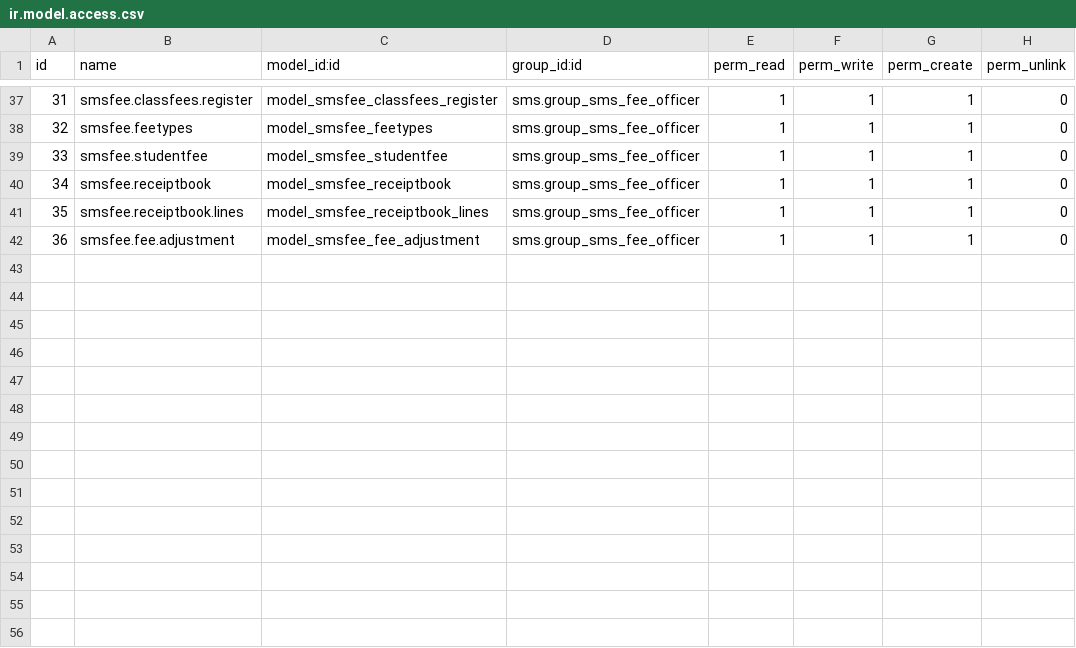
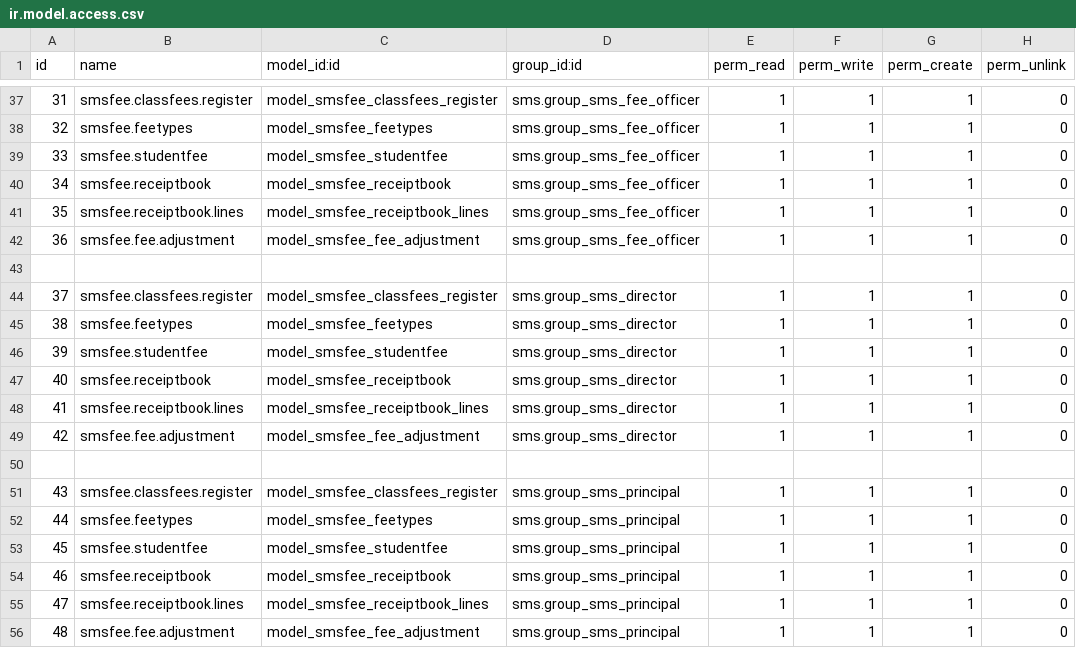
Before and after one commit to francislouie/openecampus, a CSV file: smsfee/security/ir.model.access.csv, drawn as a sheet; only a part is shown, gaps mark what is left out.

```diff
--- a/smsfee/security/ir.model.access.csv
+++ b/smsfee/security/ir.model.access.csv
@@ -42 +42,15 @@
 "36","smsfee.fee.adjustment","model_smsfee_fee_adjustment","sms.group_sms_fee_officer",1,1,1,0
+
+"37","smsfee.classfees.register","model_smsfee_classfees_register","sms.group_sms_director",1,1,1,0
+"38","smsfee.feetypes","model_smsfee_feetypes","sms.group_sms_director",1,1,1,0
+"39","smsfee.studentfee","model_smsfee_studentfee","sms.group_sms_director",1,1,1,0
+"40","smsfee.receiptbook","model_smsfee_receiptbook","sms.group_sms_director",1,1,1,0
+"41","smsfee.receiptbook.lines","model_smsfee_receiptbook_lines","sms.group_sms_director",1,1,1,0
+"42","smsfee.fee.adjustment","model_smsfee_fee_adjustment","sms.group_sms_director",1,1,1,0
+
+"43","smsfee.classfees.register","model_smsfee_classfees_register","sms.group_sms_principal",1,1,1,0
+"44","smsfee.feetypes","model_smsfee_feetypes","sms.group_sms_principal",1,1,1,0
+"45","smsfee.studentfee","model_smsfee_studentfee","sms.group_sms_principal",1,1,1,0
+"46","smsfee.receiptbook","model_smsfee_receiptbook","sms.group_sms_principal",1,1,1,0
+"47","smsfee.receiptbook.lines","model_smsfee_receiptbook_lines","sms.group_sms_principal",1,1,1,0
+"48","smsfee.fee.adjustment","model_smsfee_fee_adjustment","sms.group_sms_principal",1,1,1,0
```
Also changed, not shown: smstransport/security/ir.model.access.csv, 3 other files.
